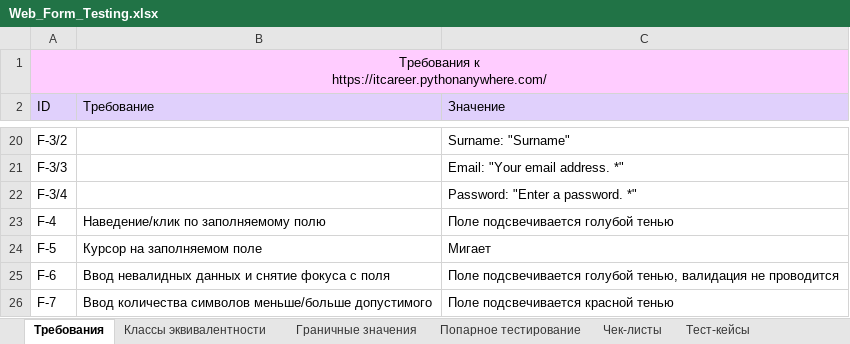
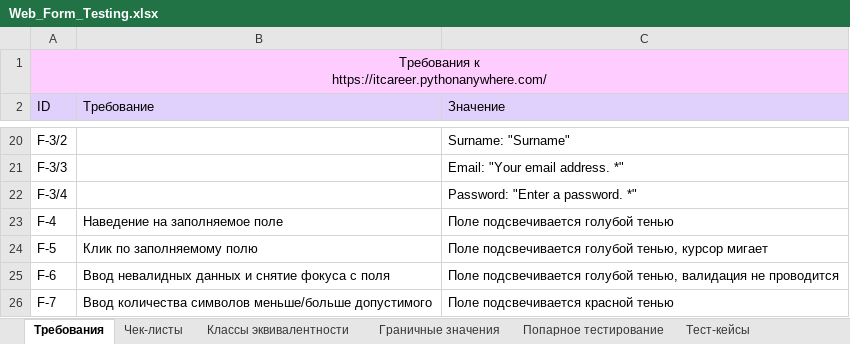
Before and after one commit to rnstrshchnk/WebTesting, an Excel workbook: Web_Form_Testing.xlsx, sheet Требования, drawn as a sheet; only a part is shown, gaps mark what is left out; values as stored, in another font and other column widths than the file's, no borders; charts and pictures not drawn; the diff names each change by its address in the sheet, - before the commit and + after, or states it on an @@ line.

```diff
--- a/Web_Form_Testing.xlsx (sheet Требования)
+++ b/Web_Form_Testing.xlsx (sheet Требования)
@@ sheet tab order changed: Требования | Чек-листы | Классы эквивалентности | Граничные значения | Попарное тестирование | Тест-кейсы @@
-B23 (Требование): Наведение/клик по заполняемому полю
+B23 (Требование): Наведение на заполняемое поле
-B24 (Требование): Курсор на заполняемом поле
+B24 (Требование): Клик по заполняемому полю
-C24 (Значение): Мигает
+C24 (Значение): Поле подсвечивается голубой тенью, курсор мигает
```
Also changed, not shown: sheet Чек-листы, charts or pictures.
